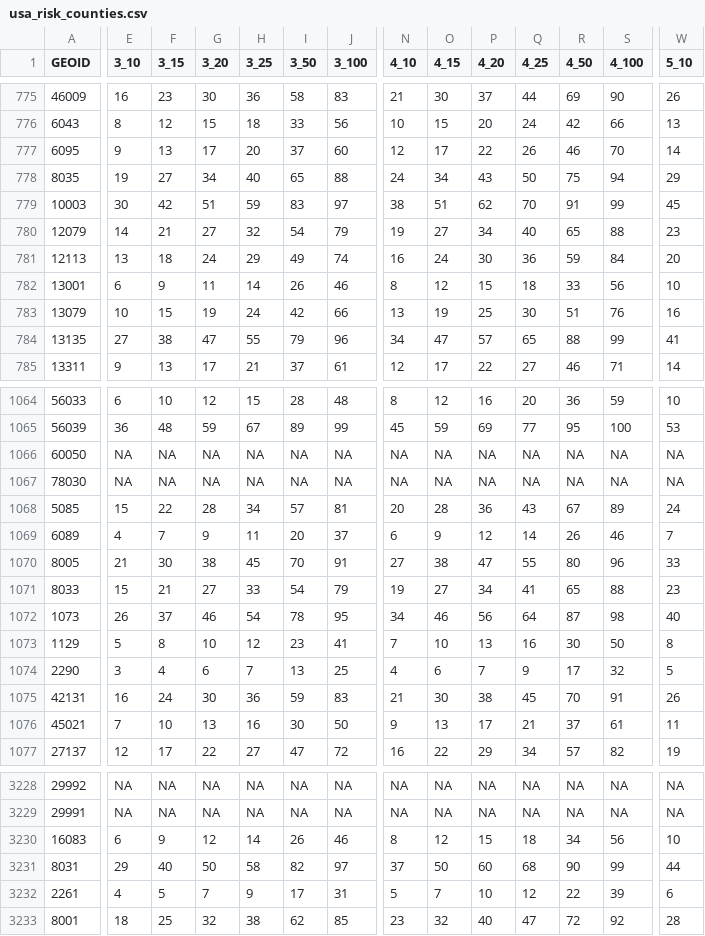
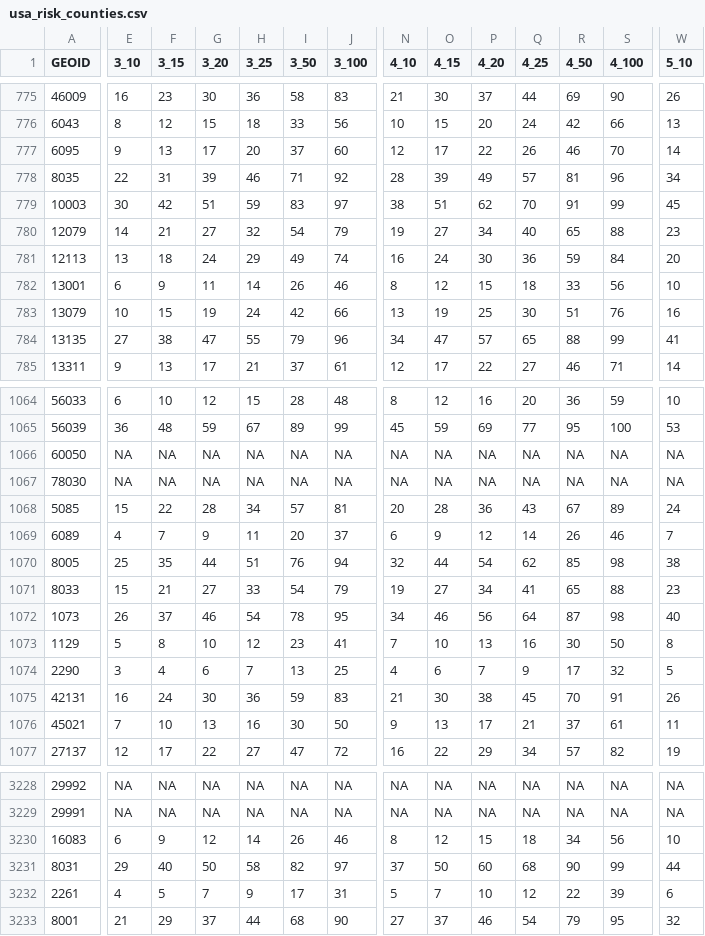
Before and after one commit to appliedbinf/covid19-event-risk-planner, a CSV file: usa_risk_counties.csv, drawn as a sheet; only a part is shown, gaps mark what is left out; the diff covers the shown part only; the diff names each change by its address in the sheet, - before the commit and + after, or states it on an @@ line.

Commit message:
Data update: 20220101_170101

```diff
--- a/usa_risk_counties.csv
+++ b/usa_risk_counties.csv
-E778 (3_10): 19
+E778 (3_10): 22
-F778 (3_15): 27
+F778 (3_15): 31
-G778 (3_20): 34
+G778 (3_20): 39
-H778 (3_25): 40
+H778 (3_25): 46
-I778 (3_50): 65
+I778 (3_50): 71
-J778 (3_100): 88
+J778 (3_100): 92
-N778 (4_10): 24
+N778 (4_10): 28
-O778 (4_15): 34
+O778 (4_15): 39
-P778 (4_20): 43
+P778 (4_20): 49
-Q778 (4_25): 50
+Q778 (4_25): 57
-R778 (4_50): 75
+R778 (4_50): 81
-S778 (4_100): 94
+S778 (4_100): 96
-W778 (5_10): 29
+W778 (5_10): 34
-E1070 (3_10): 21
+E1070 (3_10): 25
-F1070 (3_15): 30
+F1070 (3_15): 35
-G1070 (3_20): 38
+G1070 (3_20): 44
-H1070 (3_25): 45
+H1070 (3_25): 51
-I1070 (3_50): 70
+I1070 (3_50): 76
-J1070 (3_100): 91
+J1070 (3_100): 94
-N1070 (4_10): 27
+N1070 (4_10): 32
-O1070 (4_15): 38
+O1070 (4_15): 44
-P1070 (4_20): 47
+P1070 (4_20): 54
-Q1070 (4_25): 55
+Q1070 (4_25): 62
-R1070 (4_50): 80
+R1070 (4_50): 85
-S1070 (4_100): 96
+S1070 (4_100): 98
-W1070 (5_10): 33
+W1070 (5_10): 38
-E3233 (3_10): 18
+E3233 (3_10): 21
-F3233 (3_15): 25
+F3233 (3_15): 29
-G3233 (3_20): 32
+G3233 (3_20): 37
-H3233 (3_25): 38
+H3233 (3_25): 44
-I3233 (3_50): 62
+I3233 (3_50): 68
-J3233 (3_100): 85
+J3233 (3_100): 90
-N3233 (4_10): 23
+N3233 (4_10): 27
-O3233 (4_15): 32
+O3233 (4_15): 37
-P3233 (4_20): 40
+P3233 (4_20): 46
-Q3233 (4_25): 47
+Q3233 (4_25): 54
-R3233 (4_50): 72
+R3233 (4_50): 79
-S3233 (4_100): 92
+S3233 (4_100): 95
-W3233 (5_10): 28
+W3233 (5_10): 32
```
Also changed, not shown: 15 edited cells elsewhere in this file.
